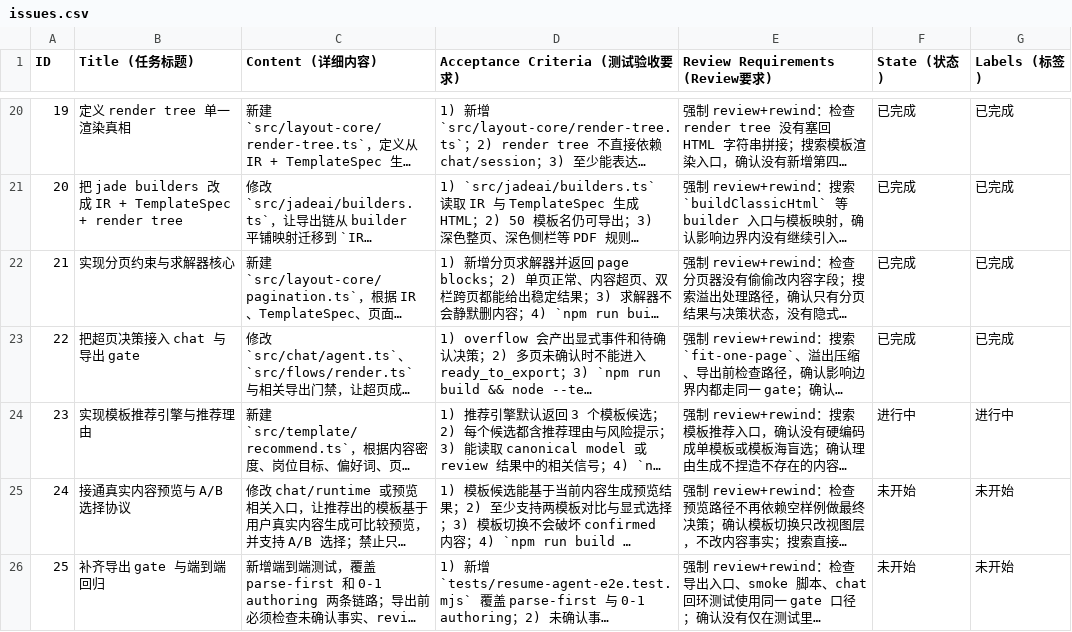
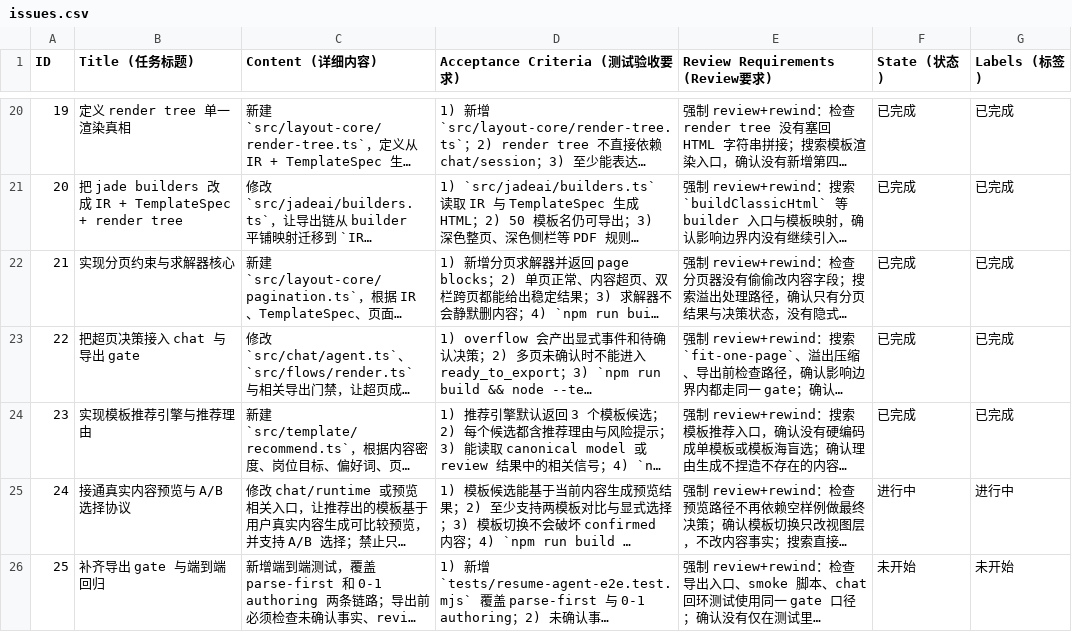
Before and after one commit to yj147/cn-resume-cli, a CSV file: issues.csv, drawn as a sheet; only a part is shown, gaps mark what is left out; long unchanged cells end in …; the diff names each change by its address in the sheet, - before the commit and + after, or states it on an @@ line.

```diff
--- a/issues.csv
+++ b/issues.csv
-F24 (State (状态)): 进行中
+F24 (State (状态)): 已完成
-G24 (Labels (标签)): 进行中
+G24 (Labels (标签)): 已完成
-F25 (State (状态)): 未开始
+F25 (State (状态)): 进行中
-G25 (Labels (标签)): 未开始
+G25 (Labels (标签)): 进行中
```
Also changed, not shown: 2 other files.
